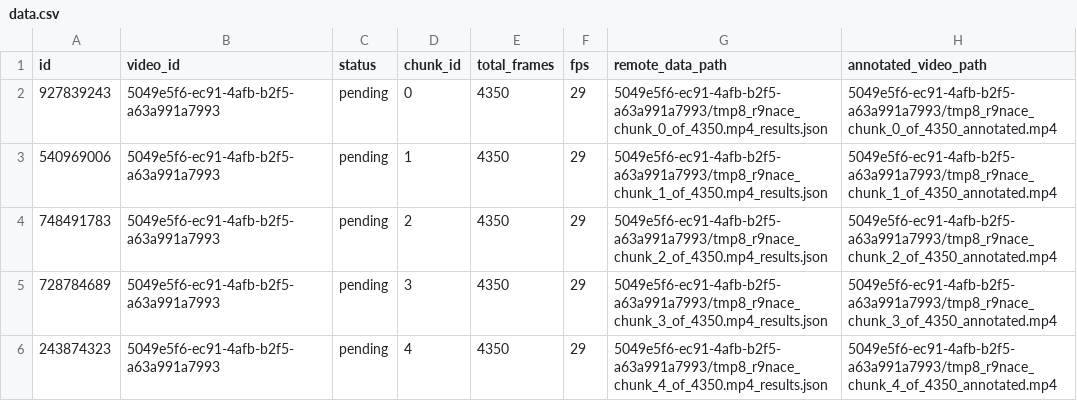
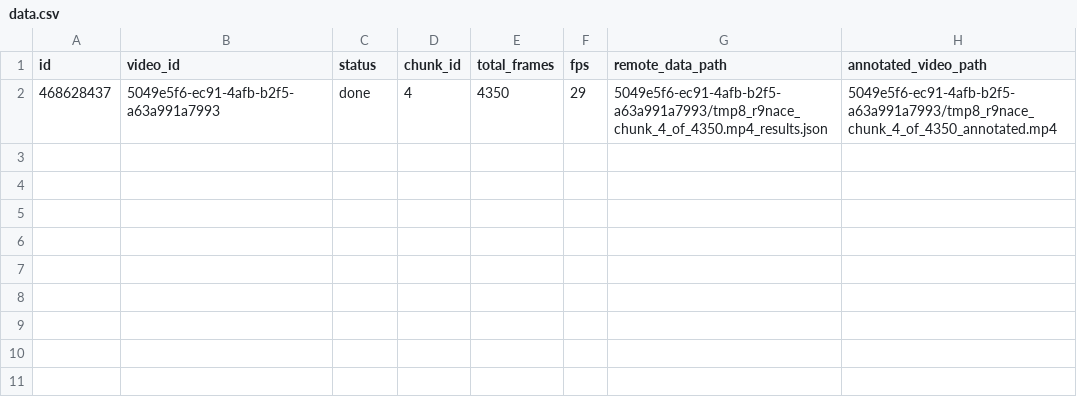
Before and after one commit to stanlee321/computer_vision_aggregation, a CSV file: data/outputs/data.csv, drawn as a sheet.

Commit message:
added pipeline for handle video join

```diff
--- a/data/outputs/data.csv
+++ b/data/outputs/data.csv
@@ -1,6 +1,2 @@
 id,video_id,status,chunk_id,total_frames,fps,remote_data_path,annotated_video_path
-927839243,5049e5f6-ec91-4afb-b2f5-a63a991a7993,pending,0,4350,29,5049e5f6-ec91-4afb-b2f5-a63a991a7993/tmp8_r9nace_chunk_0_of_4350.mp4_results.json,5049e5f6-ec91-4afb-b2f5-a63a991a7993/tmp8_r9nace_chunk_0_of_4350_annotated.mp4
-540969006,5049e5f6-ec91-4afb-b2f5-a63a991a7993,pending,1,4350,29,5049e5f6-ec91-4afb-b2f5-a63a991a7993/tmp8_r9nace_chunk_1_of_4350.mp4_results.json,5049e5f6-ec91-4afb-b2f5-a63a991a7993/tmp8_r9nace_chunk_1_of_4350_annotated.mp4
-748491783,5049e5f6-ec91-4afb-b2f5-a63a991a7993,pending,2,4350,29,5049e5f6-ec91-4afb-b2f5-a63a991a7993/tmp8_r9nace_chunk_2_of_4350.mp4_results.json,5049e5f6-ec91-4afb-b2f5-a63a991a7993/tmp8_r9nace_chunk_2_of_4350_annotated.mp4
-728784689,5049e5f6-ec91-4afb-b2f5-a63a991a7993,pending,3,4350,29,5049e5f6-ec91-4afb-b2f5-a63a991a7993/tmp8_r9nace_chunk_3_of_4350.mp4_results.json,5049e5f6-ec91-4afb-b2f5-a63a991a7993/tmp8_r9nace_chunk_3_of_4350_annotated.mp4
-243874323,5049e5f6-ec91-4afb-b2f5-a63a991a7993,pending,4,4350,29,5049e5f6-ec91-4afb-b2f5-a63a991a7993/tmp8_r9nace_chunk_4_of_4350.mp4_results.json,5049e5f6-ec91-4afb-b2f5-a63a991a7993/tmp8_r9nace_chunk_4_of_4350_annotated.mp4
+468628437,5049e5f6-ec91-4afb-b2f5-a63a991a7993,done,4,4350,29,5049e5f6-ec91-4afb-b2f5-a63a991a7993/tmp8_r9nace_chunk_4_of_4350.mp4_results.json,5049e5f6-ec91-4afb-b2f5-a63a991a7993/tmp8_r9nace_chunk_4_of_4350_annotated.mp4
```
Also changed, not shown: 8 other files.
